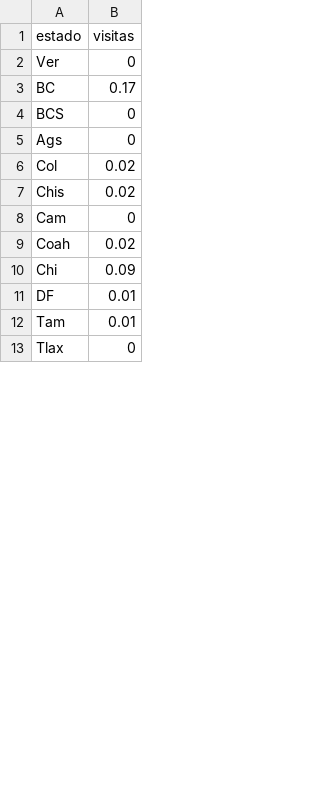
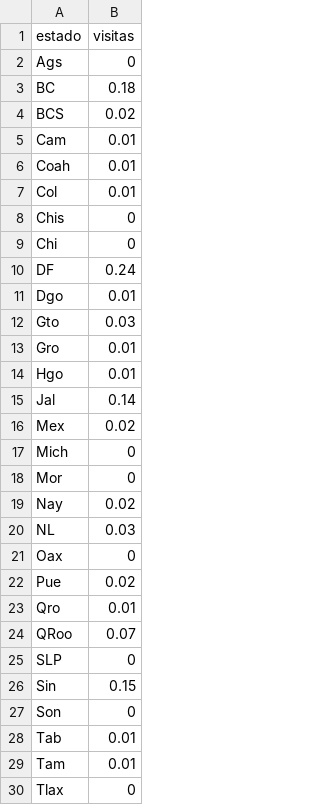
Before and after one commit to JosmanPS/dataton-1, a TSV file: Dashboard/Data/in_state_25.tsv, drawn as a sheet; only a part is shown; the diff covers the shown part only.

```diff
--- a/Dashboard/Data/in_state_25.tsv
+++ b/Dashboard/Data/in_state_25.tsv
@@ -1,12 +1,29 @@
 estado	visitas
-Ver	0
-BC	0.17
-BCS	0
 Ags	0
-Col	0.02
-Chis	0.02
-Cam	0
-Coah	0.02
-Chi	0.09
-DF	0.01
+BC	0.18
+BCS	0.02
+Cam	0.01
+Coah	0.01
+Col	0.01
+Chis	0
+Chi	0
+DF	0.24
+Dgo	0.01
+Gto	0.03
+Gro	0.01
+Hgo	0.01
+Jal	0.14
+Mex	0.02
+Mich	0
+Mor	0
+Nay	0.02
+NL	0.03
+Oax	0
+Pue	0.02
+Qro	0.01
+QRoo	0.07
+SLP	0
+Sin	0.15
+Son	0
+Tab	0.01
 Tam	0.01
```
Also changed, not shown: 12 removed rows and 2 edited cells elsewhere in this file, Dashboard/Data/in_state_0.tsv, Dashboard/Data/in_state_14.tsv, 30 other files.
